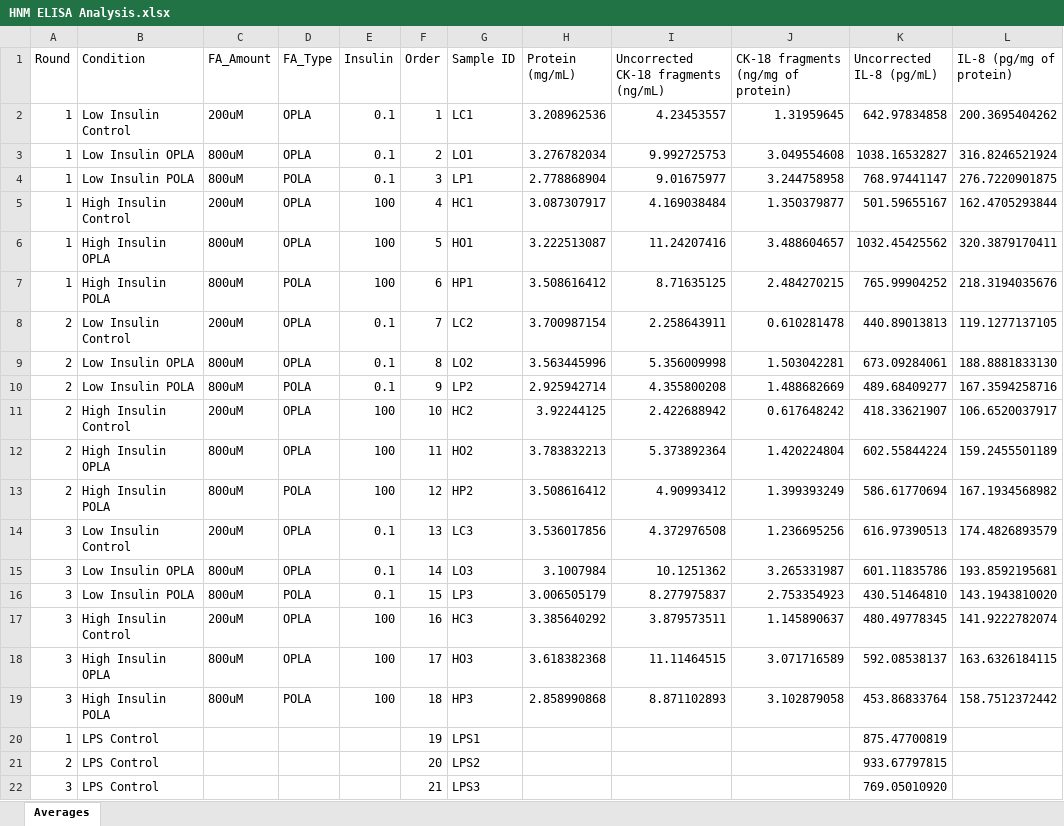
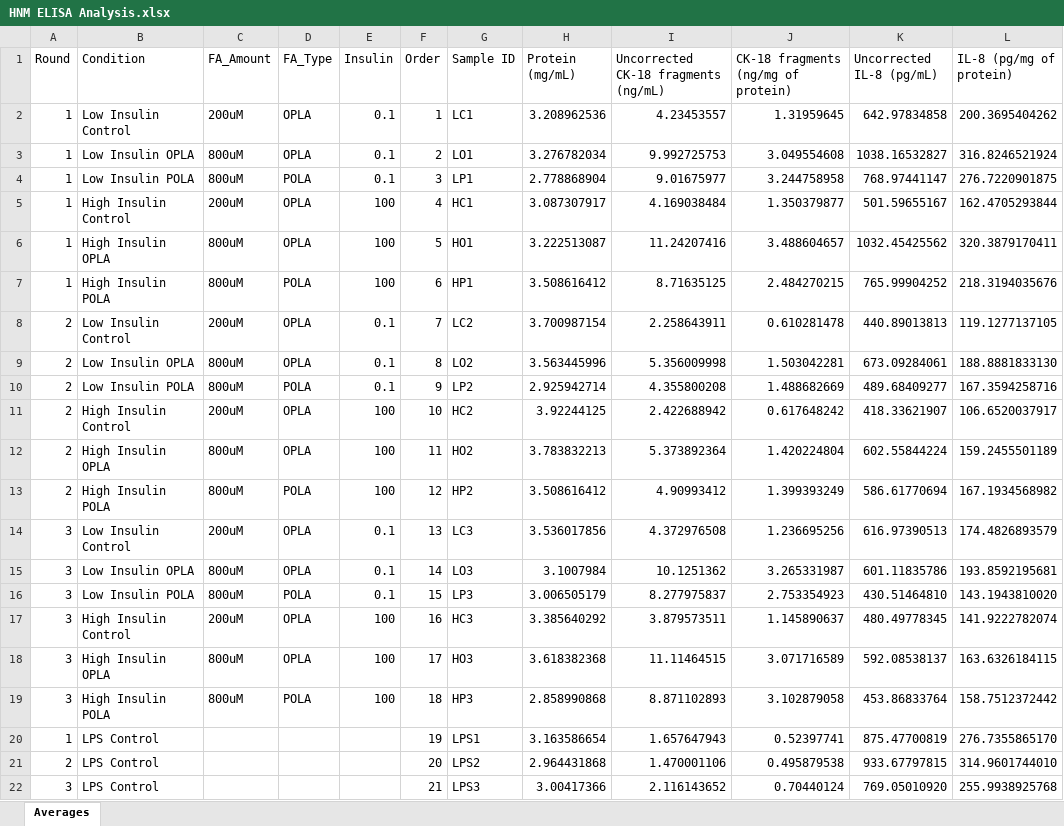
Before and after one commit to fwestcott/HNM, an Excel workbook: HNM ELISA Analysis.xlsx, sheet Averages, drawn as a sheet; values as stored, in another font and other column widths than the file's, no borders; table styles not drawn; the diff names each change by its address in the sheet, - before the commit and + after, or states it on an @@ line.

```diff
--- a/HNM ELISA Analysis.xlsx (sheet Averages)
+++ b/HNM ELISA Analysis.xlsx (sheet Averages)
-H20 (Protein (mg/mL)): (empty)
+H20 (Protein (mg/mL)): 3.163586654
-I20: (empty)
+I20: 1.657647943
-J20: (empty)
+J20: 0.52397741
-L20 (IL-8 (pg/mg of protein)): (empty)
+L20 (IL-8 (pg/mg of protein)): 276.7355865170
-H21 (Protein (mg/mL)): (empty)
+H21 (Protein (mg/mL)): 2.964431868
-I21: (empty)
+I21: 1.470001106
-J21: (empty)
+J21: 0.495879538
-L21 (IL-8 (pg/mg of protein)): (empty)
+L21 (IL-8 (pg/mg of protein)): 314.9601744010
-H22 (Protein (mg/mL)): (empty)
+H22 (Protein (mg/mL)): 3.00417366
-I22: (empty)
+I22: 2.116143652
-J22: (empty)
+J22: 0.70440124
-L22 (IL-8 (pg/mg of protein)): (empty)
+L22 (IL-8 (pg/mg of protein)): 255.9938925768
```
Also changed, not shown: Protein Assays/HNM WB Protein Assay.xlsx, 3 other files.
